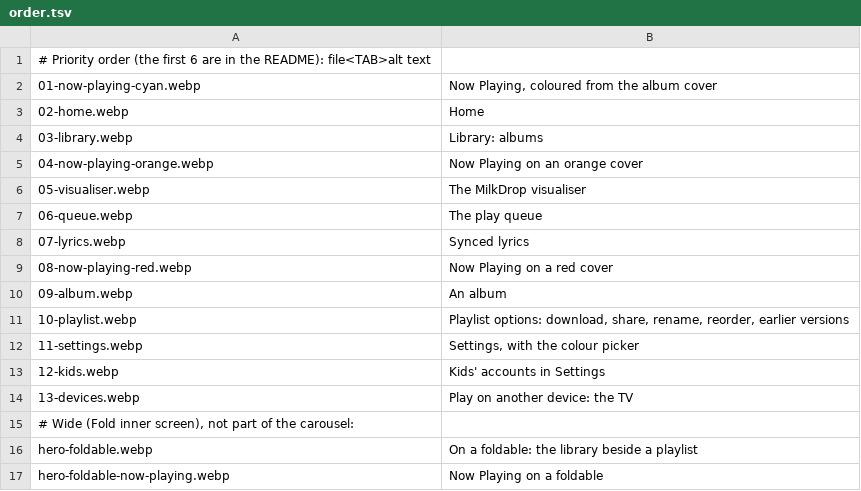
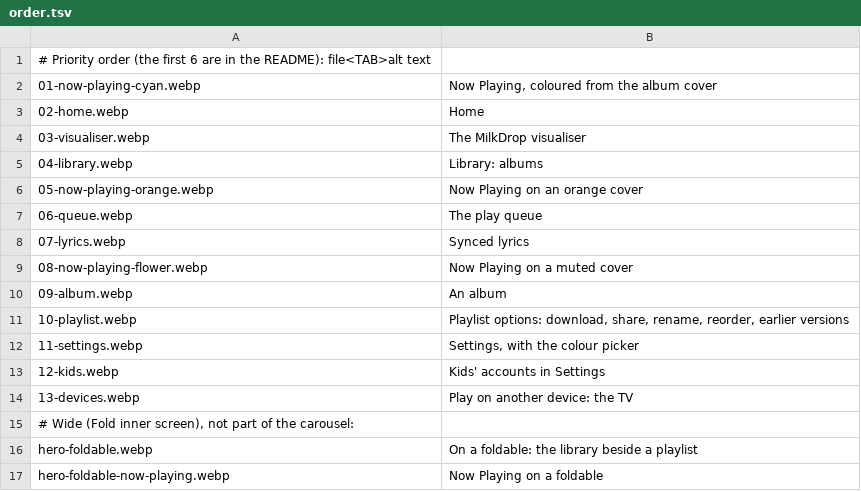
Before and after one commit to luke255/seidr, a TSV file: docs/screenshots/order.tsv, drawn as a sheet.

```diff
--- a/docs/screenshots/order.tsv
+++ b/docs/screenshots/order.tsv
@@ -3,8 +3,8 @@
 02-home.webp	Home
-03-library.webp	Library: albums
-04-now-playing-orange.webp	Now Playing on an orange cover
-05-visualiser.webp	The MilkDrop visualiser
+03-visualiser.webp	The MilkDrop visualiser
+04-library.webp	Library: albums
+05-now-playing-orange.webp	Now Playing on an orange cover
 06-queue.webp	The play queue
 07-lyrics.webp	Synced lyrics
-08-now-playing-red.webp	Now Playing on a red cover
+08-now-playing-flower.webp	Now Playing on a muted cover
 09-album.webp	An album
```
Also changed, not shown: 6 other files.
